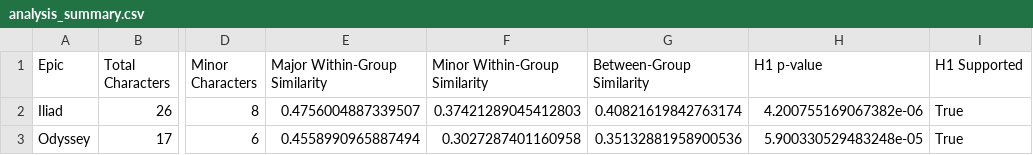
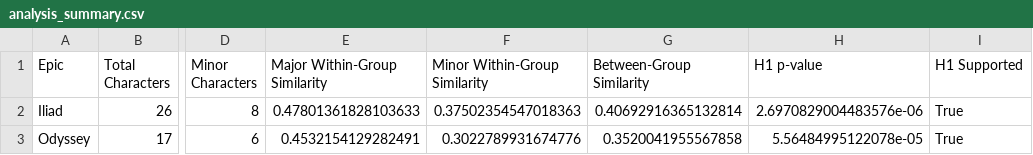
Before and after one commit to unarmedsnek/NLP-Final-Project, a CSV file: results/tables/analysis_summary.csv, drawn as a sheet; only a part is shown, gaps mark what is left out; the diff names each change by its address in the sheet, - before the commit and + after, or states it on an @@ line.

```diff
--- a/results/tables/analysis_summary.csv
+++ b/results/tables/analysis_summary.csv
-E2 (Major Within-Group Similarity): 0.4756004887339507
+E2 (Major Within-Group Similarity): 0.47801361828103633
-F2 (Minor Within-Group Similarity): 0.37421289045412803
+F2 (Minor Within-Group Similarity): 0.37502354547018363
-G2 (Between-Group Similarity): 0.40821619842763174
+G2 (Between-Group Similarity): 0.40692916365132814
-H2 (H1 p-value): 4.200755169067382e-06
+H2 (H1 p-value): 2.6970829004483576e-06
-E3 (Major Within-Group Similarity): 0.4558990965887494
+E3 (Major Within-Group Similarity): 0.4532154129282491
-F3 (Minor Within-Group Similarity): 0.3027287401160958
+F3 (Minor Within-Group Similarity): 0.3022789931674776
-G3 (Between-Group Similarity): 0.35132881958900536
+G3 (Between-Group Similarity): 0.3520041955567858
-H3 (H1 p-value): 5.900330529483248e-05
+H3 (H1 p-value): 5.56484995122078e-05
```
Also changed, not shown: 14 other files.
